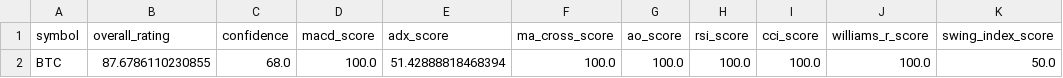
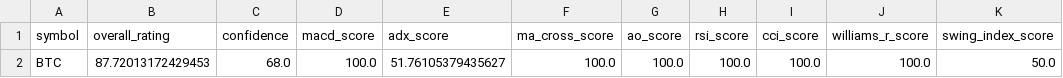
Before and after one commit to cr7pto0-py/crypto-tech-agent, a CSV file: crypto_top20_ratings.csv, drawn as a sheet; only a part is shown; the diff names each change by its address in the sheet, - before the commit and + after, or states it on an @@ line.

```diff
--- a/crypto_top20_ratings.csv
+++ b/crypto_top20_ratings.csv
-B2 (overall_rating): 87.6786110230855
+B2 (overall_rating): 87.72013172429453
-E2 (adx_score): 51.42888818468394
+E2 (adx_score): 51.76105379435627
```
